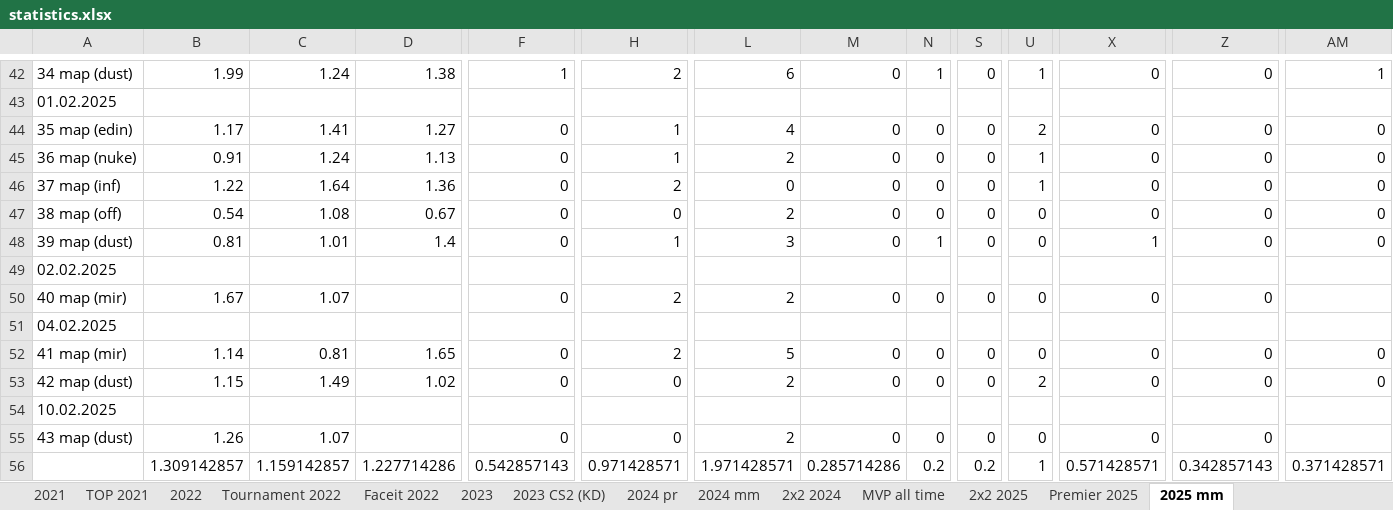
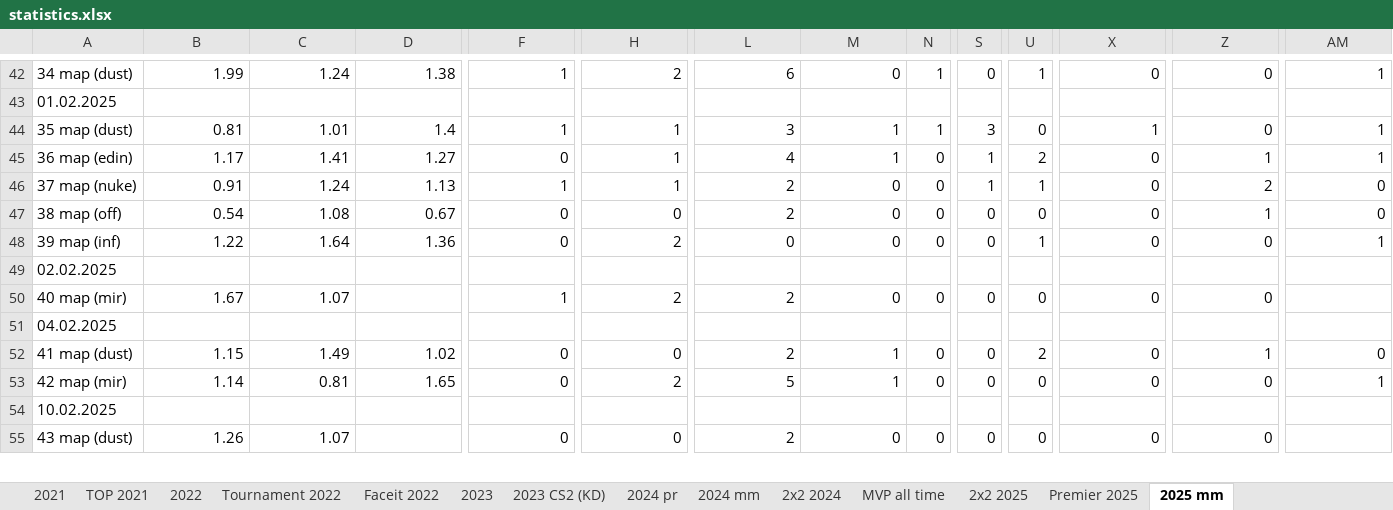
Before and after one commit to Geraque/stats-bot_v2, an Excel workbook: stats-bot_v2-app/src/main/resources/statistics.xlsx, sheet 2025 mm, drawn as a sheet; only a part is shown, gaps mark what is left out; values as stored, in another font and other column widths than the file's, no cell formats; removed rows and columns are numbered as before the commit, all else as after; rows hold the shown columns only; the diff covers the shown part only; the diff names each change by its address in the sheet, - before the commit and + after, or states it on an @@ line.

```diff
--- a/stats-bot_v2-app/src/main/resources/statistics.xlsx (sheet 2025 mm)
+++ b/stats-bot_v2-app/src/main/resources/statistics.xlsx (sheet 2025 mm)
+row 44: 35 map (dust) | 0.81 | 1.01 | 1.4 | 1 | 1 | 3 | 1 | 1 | 3 | 0 | 1 | 0 | 1
-A45: 35 map (edin)
+A45: 36 map (edin)
-M45: 0
+M45: 1
-S45:S46: 0
+S45:S46: 1
-Z45: 0
+Z45: 1
-AM45: 0
+AM45: 1
-A46: 36 map (nuke)
+A46: 37 map (nuke)
-F46: 0
+F46: 1
-Z46: 0
+Z46: 2
-row 46: 37 map (inf) | 1.22 | 1.64 | 1.36 | 0 | 2 | 0 | 0 | 0 | 0 | 1 | 0 | 0 | 0
-Z47: 0
+Z47: 1
-A48: 39 map (dust)
+A48: 39 map (inf)
-B48: 0.81
+B48: 1.22
-C48: 1.01
+C48: 1.64
-D48: 1.4
+D48: 1.36
-H48: 1
+H48: 2
-L48: 3
+L48: 0
-N48: 1
+N48: 0
-U48: 0
+U48: 1
-X48: 1
+X48: 0
-AM48: 0
+AM48: 1
-F50: 0
+F50: 1
-row 52: 41 map (mir) | 1.14 | 0.81 | 1.65 | 0 | 2 | 5 | 0 | 0 | 0 | 0 | 0 | 0 | 0
-A52: 42 map (dust)
+A52: 41 map (dust)
-M52: 0
+M52: 1
-Z52: 0
+Z52: 1
+row 53: 42 map (mir) | 1.14 | 0.81 | 1.65 | 0 | 2 | 5 | 1 | 0 | 0 | 0 | 0 | 0 | 1
-row 56:  | 1.309142857 | 1.159142857 | 1.227714286 | 0.542857143 | 0.971428571 | 1.971428571 | 0.285714286 | 0.2 | 0.2 | 1 | 0.571428571 | 0.342857143 | 0.371428571
```
Also changed, not shown: 7 added rows, 6 removed rows and 44 edited cells elsewhere in this sheet, sheet 2х2 2025, sheet Premier 2025, cell formats, 5 other files.
